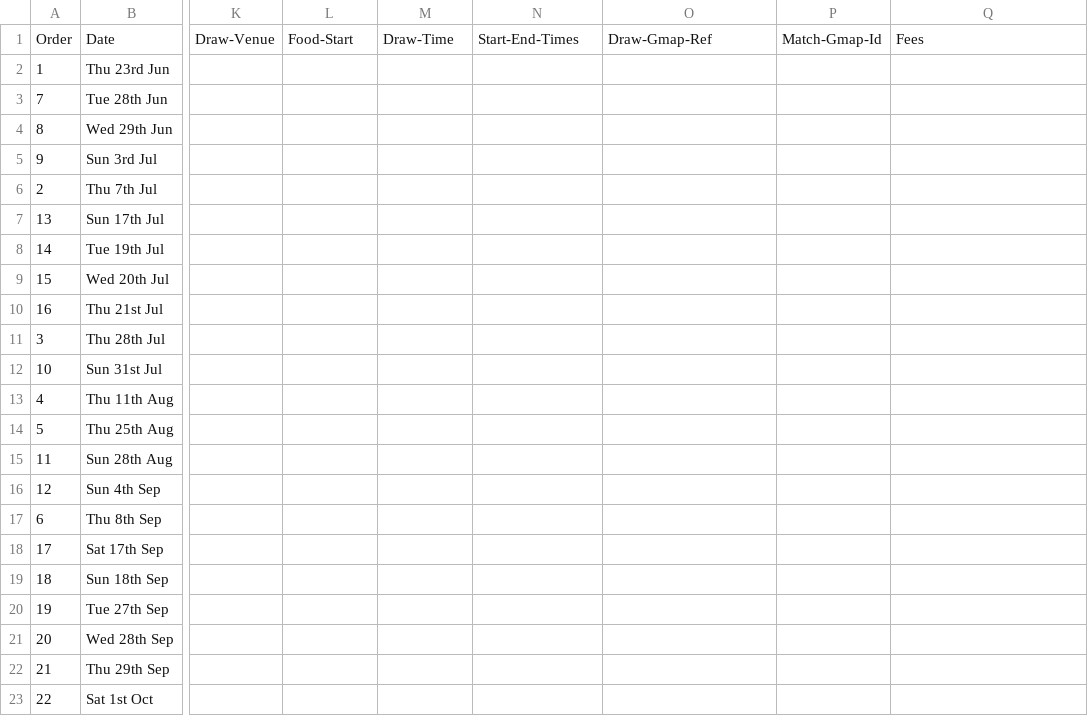
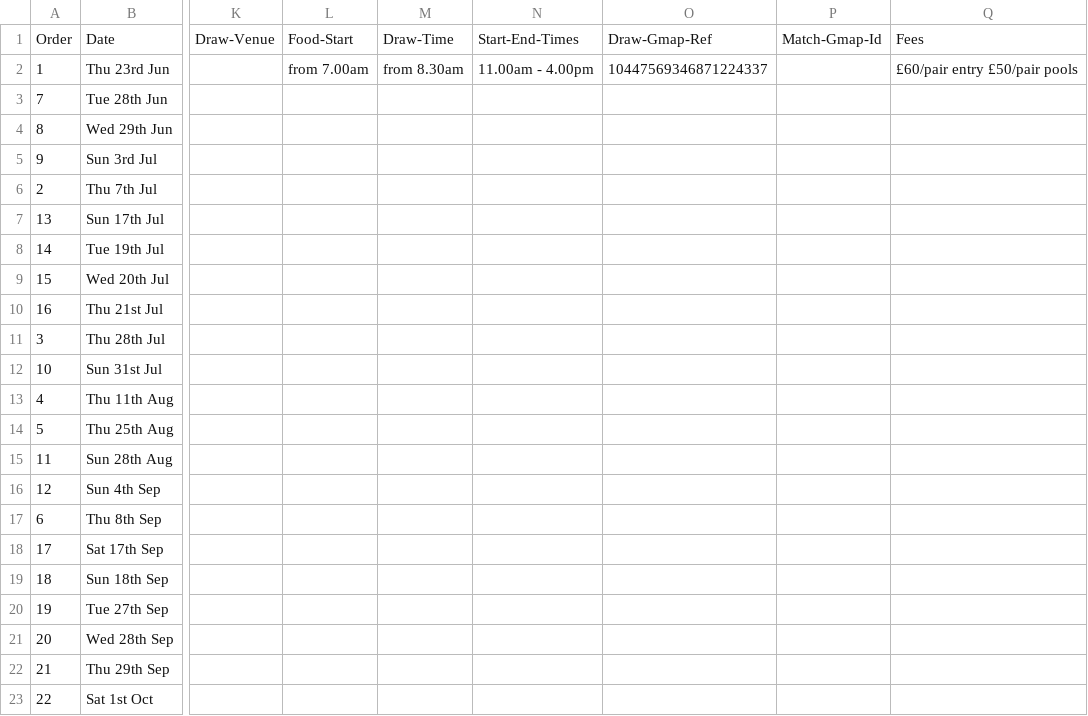
Before and after one commit to ndaa-developer/ndaa-release-two, a CSV file: _data/matches.csv, drawn as a sheet; only a part is shown, gaps mark what is left out; the diff names each change by its address in the sheet, - before the commit and + after, or states it on an @@ line.

Commit message:
pairs r1 info

```diff
--- a/_data/matches.csv
+++ b/_data/matches.csv
-L2: (empty)
+L2: from 7.00am
-M2: (empty)
+M2: from 8.30am
-N2: (empty)
+N2: 11.00am - 4.00pm
-O2: (empty)
+O2: 10447569346871224337
-Q2: (empty)
+Q2: £60/pair entry £50/pair pools
```
Also changed, not shown: 2 other files.
